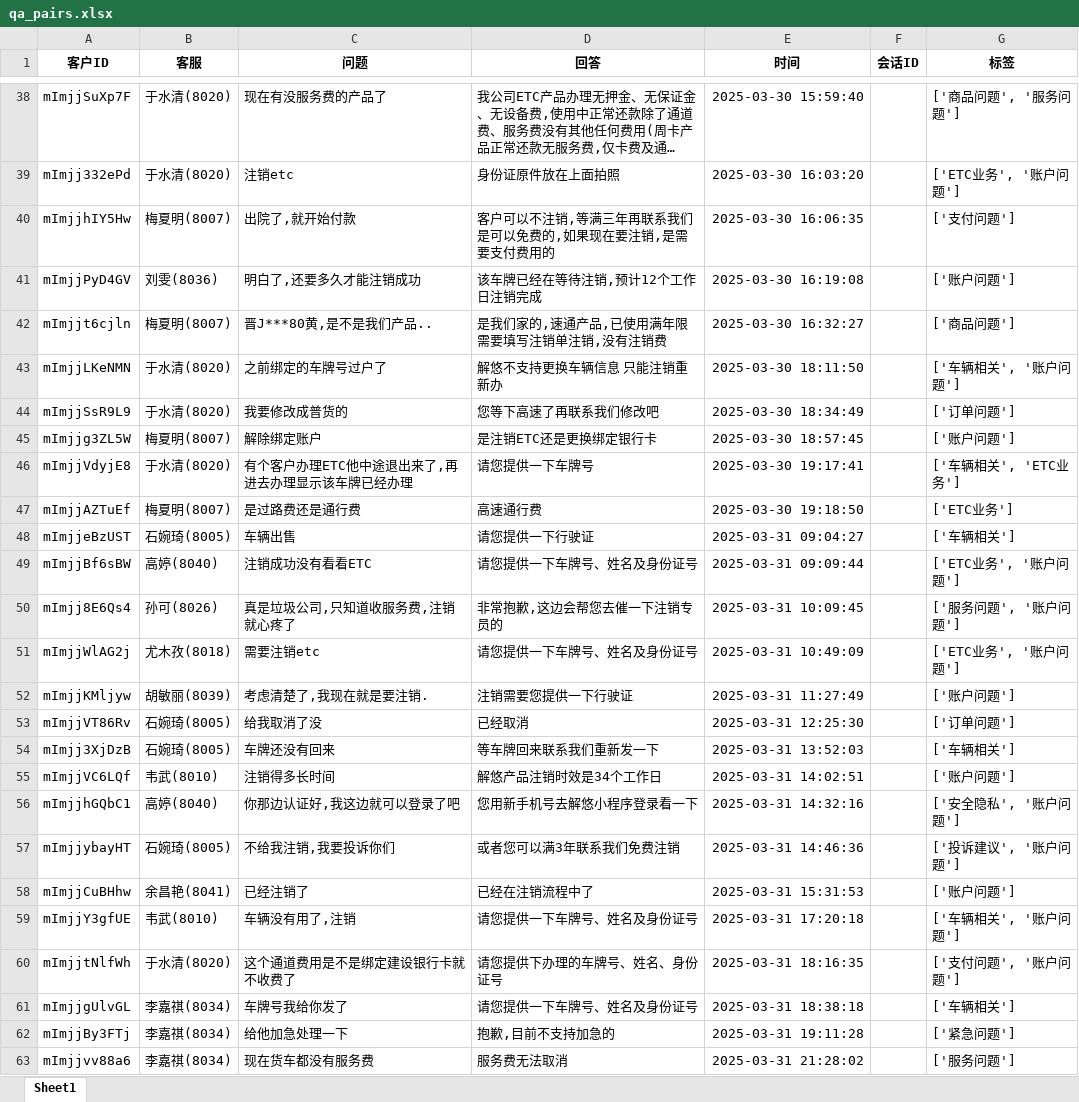
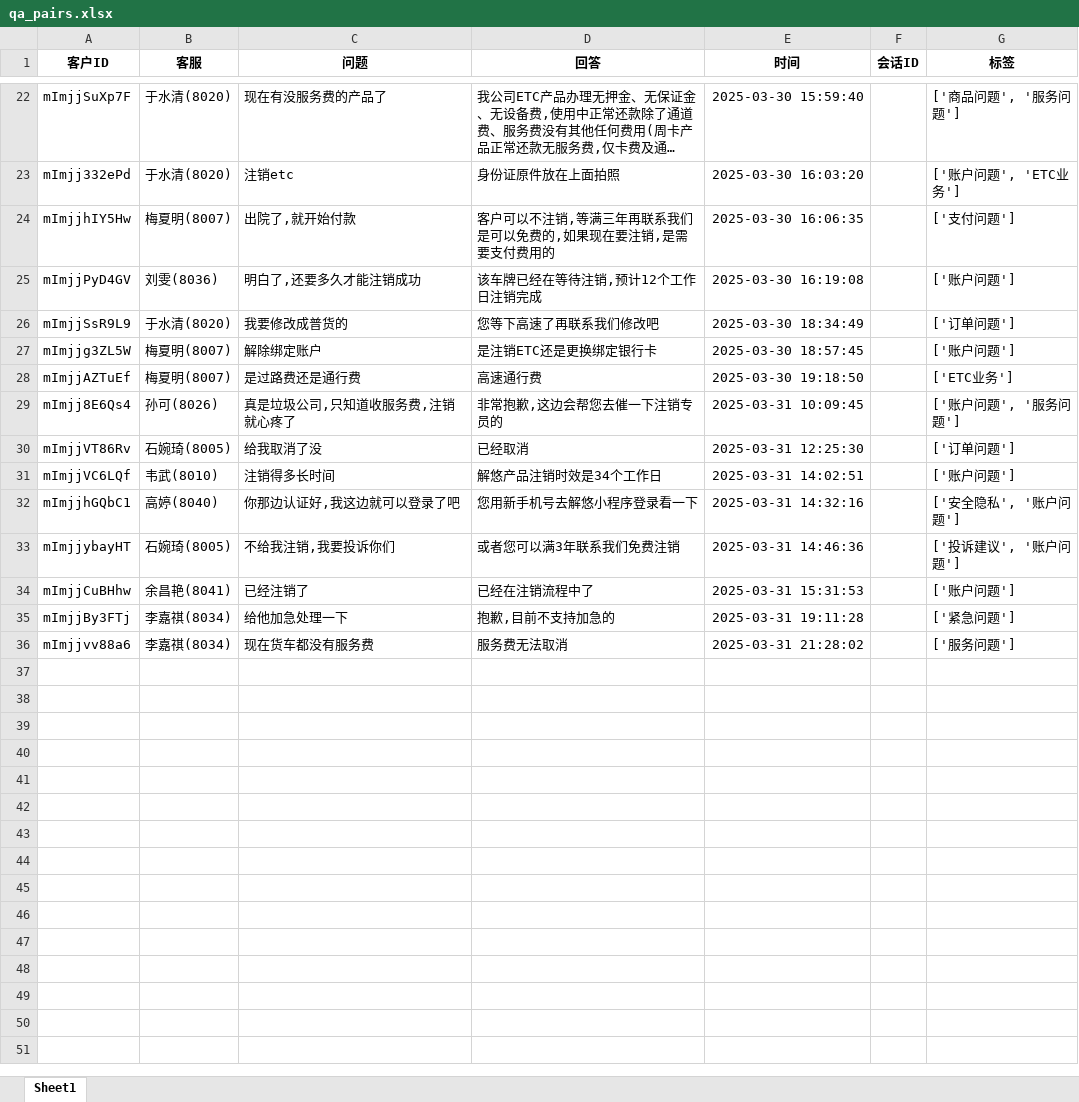
Before and after one commit to Caesar-LK/datawash, an Excel workbook: output/qa_pairs.xlsx, sheet Sheet1, drawn as a sheet; only a part is shown, gaps mark what is left out; long unchanged cells end in …; values as stored, in another font and other column widths than the file's, no borders; removed rows and columns are numbered as before the commit, all else as after; the diff covers the shown part only; the diff names each change by its address in the sheet, - before the commit and + after, or states it on an @@ line.

```diff
--- a/output/qa_pairs.xlsx (sheet Sheet1)
+++ b/output/qa_pairs.xlsx (sheet Sheet1)
-G23 (标签): ['ETC业务', '账户问题']
+G23 (标签): ['账户问题', 'ETC业务']
-row 42: mImjjt6cjln | 梅夏明(8007) | 晋J***80黄,是不是我们产品.. | 是我们家的,速通产品,已使用满年限需要填写注销单注销,没有注销费 | 2025-03-30 16:32:27 |  | ['商品问题']
-row 43: mImjjLKeNMN | 于水清(8020) | 之前绑定的车牌号过户了 | 解悠不支持更换车辆信息 只能注销重新办 | 2025-03-30 18:11:50 |  | ['车辆相关', '账户问题']
-row 46: mImjjVdyjE8 | 于水清(8020) | 有个客户办理ETC他中途退出来了,再进去办理显示该车牌已经办理 | 请您提供一下车牌号 | 2025-03-30 19:17:41 |  | ['车辆相关', 'ETC业务']
-row 48: mImjjeBzUST | 石婉琦(8005) | 车辆出售 | 请您提供一下行驶证 | 2025-03-31 09:04:27 |  | ['车辆相关']
-row 49: mImjjBf6sBW | 高婷(8040) | 注销成功没有看看ETC | 请您提供一下车牌号、姓名及身份证号 | 2025-03-31 09:09:44 |  | ['ETC业务', '账户问题']
-G29 (标签): ['服务问题', '账户问题']
+G29 (标签): ['账户问题', '服务问题']
-row 51: mImjjWlAG2j | 尤木孜(8018) | 需要注销etc | 请您提供一下车牌号、姓名及身份证号 | 2025-03-31 10:49:09 |  | ['ETC业务', '账户问题']
-row 52: mImjjKMljyw | 胡敏丽(8039) | 考虑清楚了,我现在就是要注销. | 注销需要您提供一下行驶证 | 2025-03-31 11:27:49 |  | ['账户问题']
-row 54: mImjj3XjDzB | 石婉琦(8005) | 车牌还没有回来 | 等车牌回来联系我们重新发一下 | 2025-03-31 13:52:03 |  | ['车辆相关']
-row 59: mImjjY3gfUE | 韦武(8010) | 车辆没有用了,注销 | 请您提供一下车牌号、姓名及身份证号 | 2025-03-31 17:20:18 |  | ['车辆相关', '账户问题']
-row 60: mImjjtNlfWh | 于水清(8020) | 这个通道费用是不是绑定建设银行卡就不收费了 | 请您提供下办理的车牌号、姓名、身份证号 | 2025-03-31 18:16:35 |  | ['支付问题', '账户问题']
-row 61: mImjjgUlvGL | 李嘉祺(8034) | 车牌号我给你发了 | 请您提供一下车牌号、姓名及身份证号 | 2025-03-31 18:38:18 |  | ['车辆相关']
```
Also changed, not shown: 16 removed rows and 3 edited cells elsewhere in this sheet, 3 other files.
